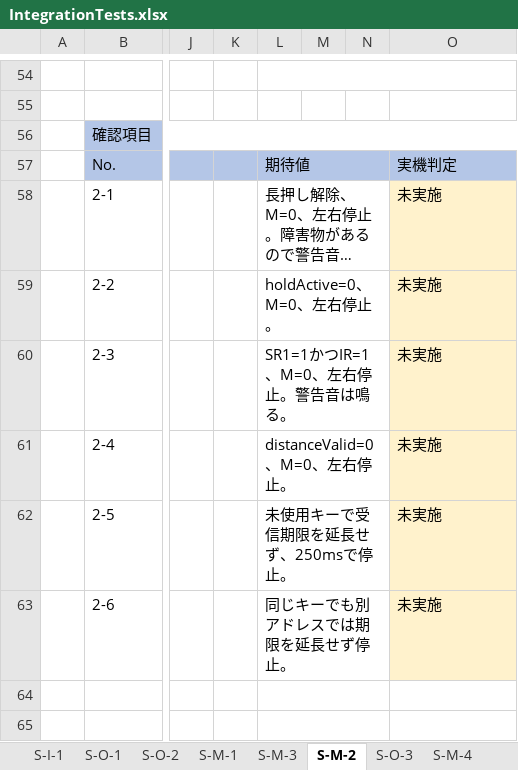
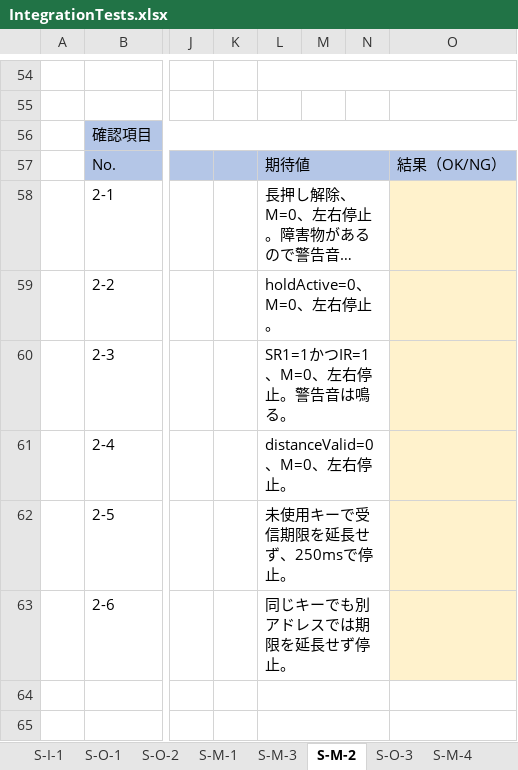
Before and after one commit to aaa1550/-, an Excel workbook: docs/testing/CompletedObstacleCar/IntegrationTests.xlsx, sheet S-M-2, drawn as a sheet; only a part is shown, gaps mark what is left out; long unchanged cells end in …; values as stored, in another font and other column widths than the file's, no borders; the diff names each change by its address in the sheet, - before the commit and + after, or states it on an @@ line.

```diff
--- a/docs/testing/CompletedObstacleCar/IntegrationTests.xlsx (sheet S-M-2)
+++ b/docs/testing/CompletedObstacleCar/IntegrationTests.xlsx (sheet S-M-2)
-O57: 実機判定
+O57: 結果（OK/NG）
-O58:O63: 未実施
+O58:O63: (empty)
```
Also changed, not shown: sheet S-M-3, sheet S-M-4, sheet S-O-1, sheet S-I-1, sheet S-O-2, sheet S-O-3, 1 more sheet, 4 other files.
